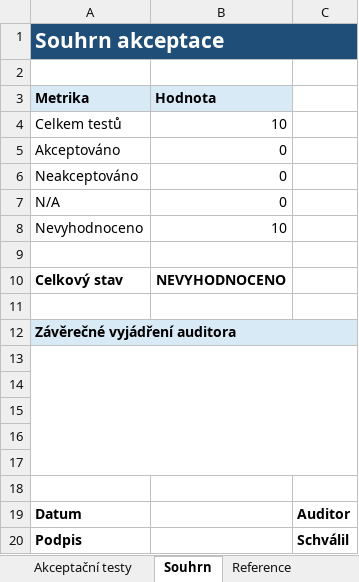
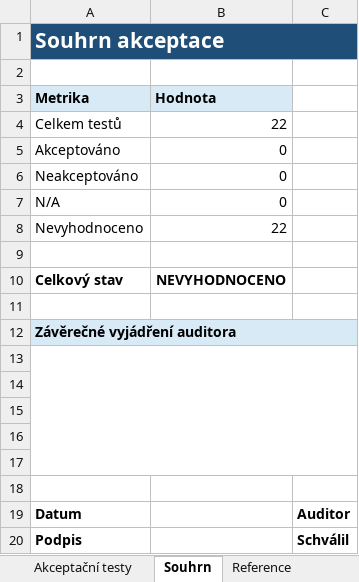
Before and after one commit to jiriflos-eng/ConsolePi-Plus, an Excel workbook: docs/security/03_Akceptacni_testy_se_screenshoty.xlsx, sheet Souhrn, drawn as a sheet; values as stored, in another font and other column widths than the file's, no borders; conditional formats not drawn; the diff names each change by its address in the sheet, - before the commit and + after, or states it on an @@ line.

```diff
--- a/docs/security/03_Akceptacni_testy_se_screenshoty.xlsx (sheet Souhrn)
+++ b/docs/security/03_Akceptacni_testy_se_screenshoty.xlsx (sheet Souhrn)
-B4 (Hodnota): 10
+B4 (Hodnota): 22
-B8 (Hodnota): 10
+B8 (Hodnota): 22
```
Also changed, not shown: sheet Akceptační testy, sheet Reference, formulas that keep their value, charts or pictures, 6 other files.
